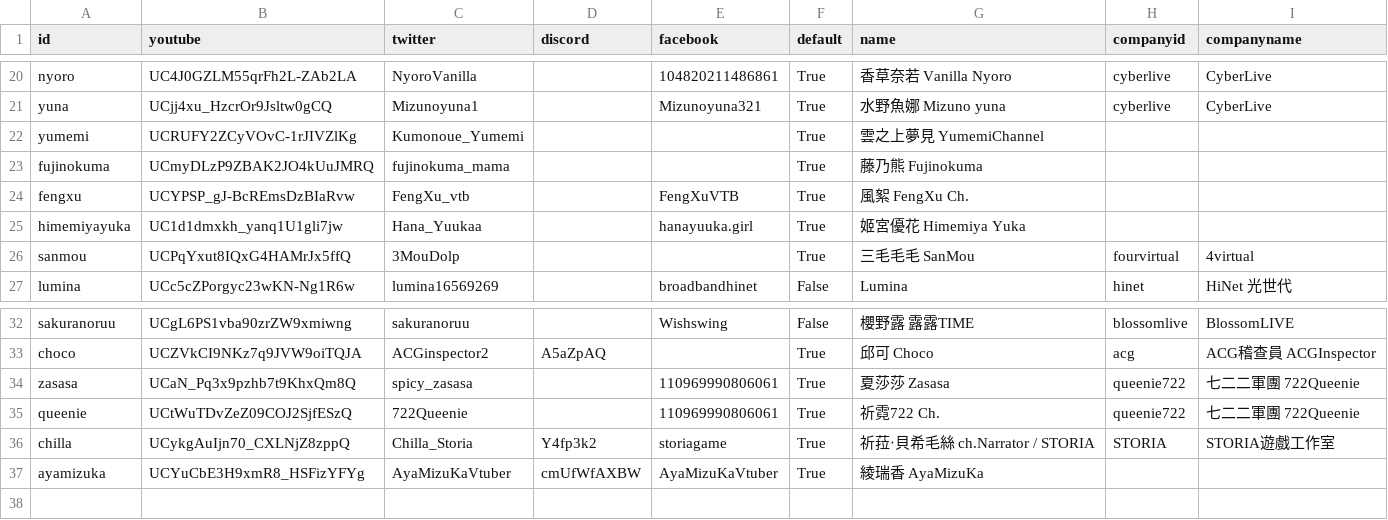
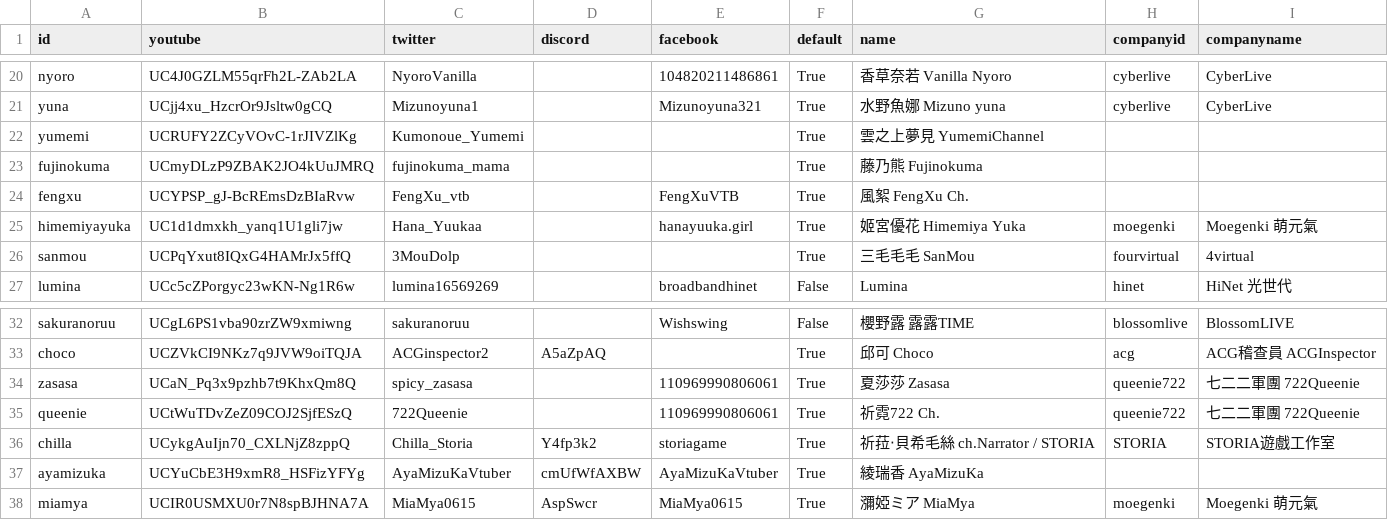
Before and after one commit to vtstats/web, a CSV file: vtuber.csv, drawn as a sheet; only a part is shown, gaps mark what is left out.

Commit message:
[TaiwanV] Add miamya

```diff
--- a/vtuber.csv
+++ b/vtuber.csv
@@ -24,3 +24,3 @@ fujinokuma,UCmyDLzP9ZBAK2JO4kUuJMRQ,fujinokuma_mama,,,True,藤乃熊 Fujinokuma,
 fengxu,UCYPSP_gJ-BcREmsDzBIaRvw,FengXu_vtb,,FengXuVTB,True,風絮 FengXu Ch.,,
-himemiyayuka,UC1d1dmxkh_yanq1U1gli7jw,Hana_Yuukaa,,hanayuuka.girl,True,姬宮優花 Himemiya Yuka,,
+himemiyayuka,UC1d1dmxkh_yanq1U1gli7jw,Hana_Yuukaa,,hanayuuka.girl,True,姬宮優花 Himemiya Yuka,moegenki,Moegenki 萌元氣
 sanmou,UCPqYxut8IQxG4HAMrJx5ffQ,3MouDolp,,,True,三毛毛毛 SanMou,fourvirtual,4virtual
@@ -37 +37,2 @@ chilla,UCykgAuIjn70_CXLNjZ8zppQ,Chilla_Storia,Y4fp3k2,storiagame,True,祈菈‧
 ayamizuka,UCYuCbE3H9xmR8_HSFizYFYg,AyaMizuKaVtuber,cmUfWfAXBW,AyaMizuKaVtuber,True,綾瑞香 AyaMizuKa,,
+miamya,UCIR0USMXU0r7N8spBJHNA7A,MiaMya0615,AspSwcr,MiaMya0615,True,瀰婭ミア MiaMya,moegenki,Moegenki 萌元氣
```
Also changed, not shown: 7 other files.
